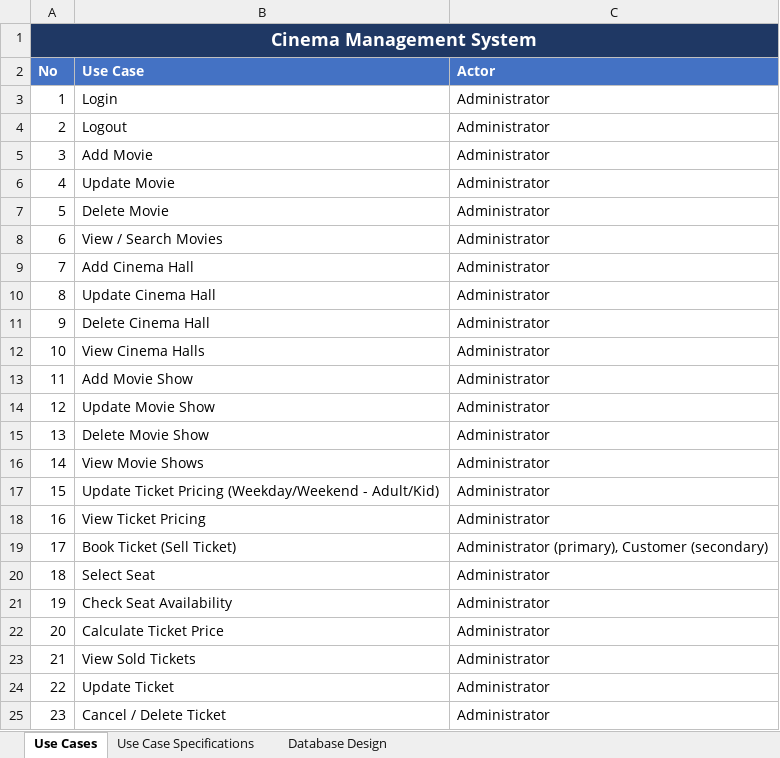
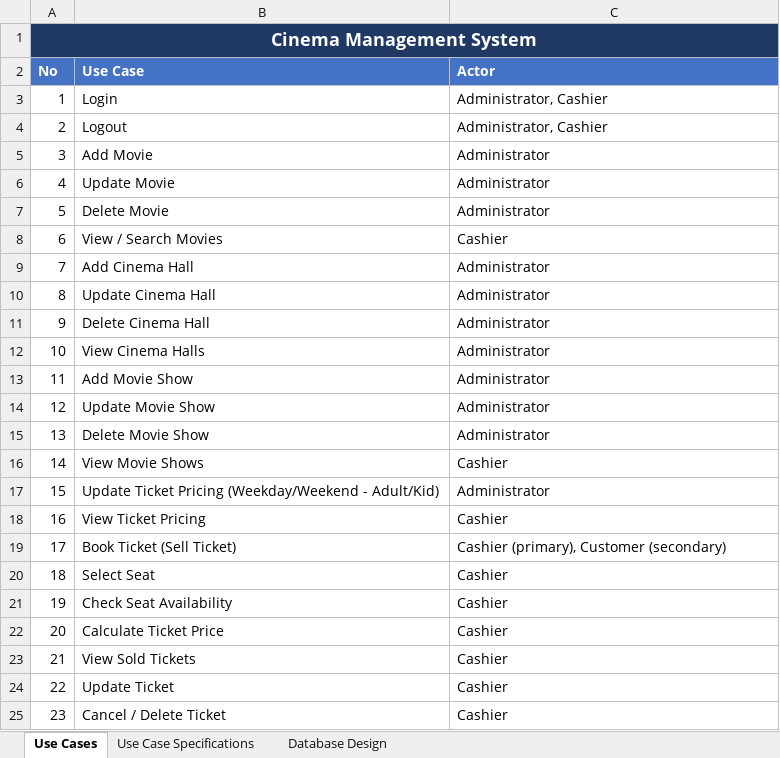
Before and after one commit to Rians11/modules_new, an Excel workbook: cinema-management-system-analysis/Cinema_Management_System.xlsx, sheet Use Cases, drawn as a sheet; values as stored, in another font and other column widths than the file's, no borders; the diff names each change by its address in the sheet, - before the commit and + after, or states it on an @@ line.

```diff
--- a/cinema-management-system-analysis/Cinema_Management_System.xlsx (sheet Use Cases)
+++ b/cinema-management-system-analysis/Cinema_Management_System.xlsx (sheet Use Cases)
-C3:C4 (Actor): Administrator
+C3:C4 (Actor): Administrator, Cashier
-C8 (Actor): Administrator
+C8 (Actor): Cashier
-C16 (Actor): Administrator
+C16 (Actor): Cashier
-C18 (Actor): Administrator
+C18 (Actor): Cashier
-C19 (Actor): Administrator (primary), Customer (secondary)
+C19 (Actor): Cashier (primary), Customer (secondary)
-C20:C25 (Actor): Administrator
+C20:C25 (Actor): Cashier
```
Also changed, not shown: sheet Database Design, sheet Use Case Specifications, 3 other files.
